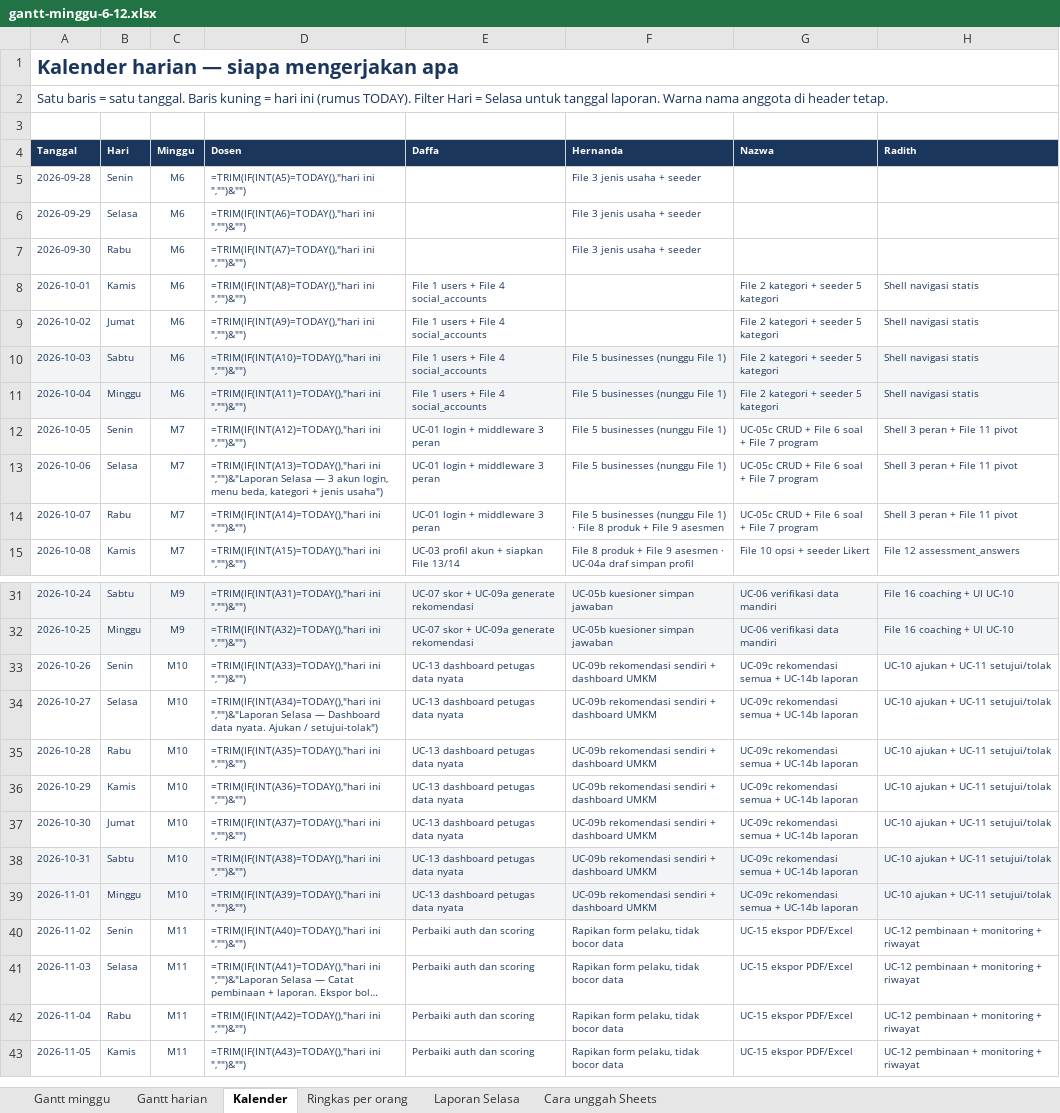
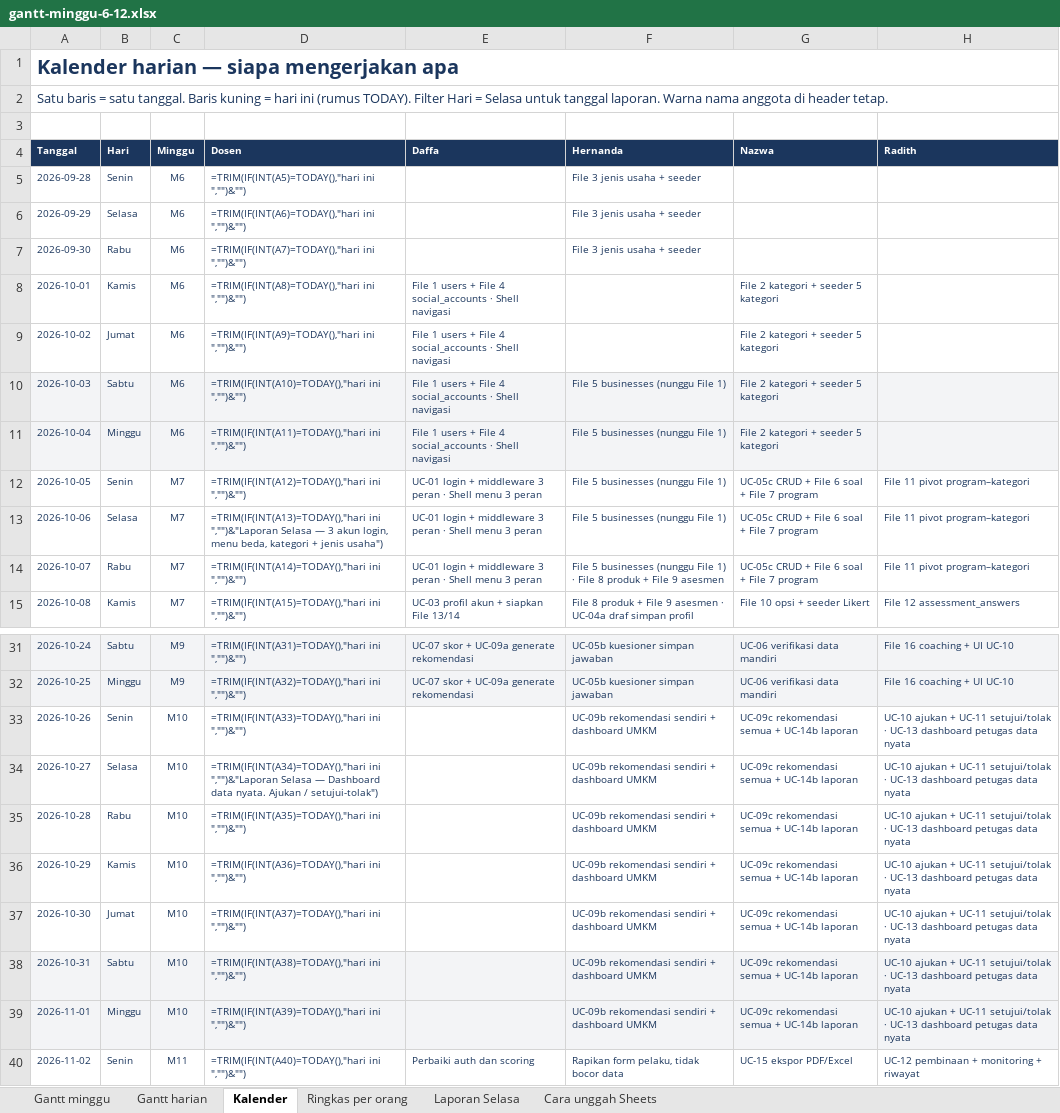
Before and after one commit to daffaputra09/pbl-tumbuh-umkm, an Excel workbook: docs/gantt-minggu-6-12.xlsx, sheet Kalender, drawn as a sheet; only a part is shown, gaps mark what is left out; the shorter side is filled out with more unchanged rows; long unchanged cells end in …; values as stored, in another font and other column widths than the file's, no borders; formulas without a stored value are shown as written; conditional formats not drawn; the diff names each change by its address in the sheet, - before the commit and + after, or states it on an @@ line.

```diff
--- a/docs/gantt-minggu-6-12.xlsx (sheet Kalender)
+++ b/docs/gantt-minggu-6-12.xlsx (sheet Kalender)
-E8:E11 (Daffa): …4 social_accounts
+E8:E11 (Daffa): …4 social_accounts · Shell navigasi
-H8:H11 (Radith): Shell navigasi statis
+H8:H11 (Radith): (empty)
-E12:E14 (Daffa): UC-01 login + middleware 3 peran
+E12:E14 (Daffa): UC-01 login + middleware 3 peran · Shell menu 3 peran
-H12:H14 (Radith): Shell 3 peran + File 11 pivot
+H12:H14 (Radith): File 11 pivot program–kategori
-E33:E39 (Daffa): UC-13 dashboard petugas data nyata
+E33:E39 (Daffa): (empty)
-H33:H39 (Radith): …UC-11 setujui/tolak
+H33:H39 (Radith): …UC-11 setujui/tolak · UC-13 dashboard petugas data nyata
```
Also changed, not shown: sheet Gantt harian, sheet Gantt minggu, sheet Ringkas per orang, 23 other files.
